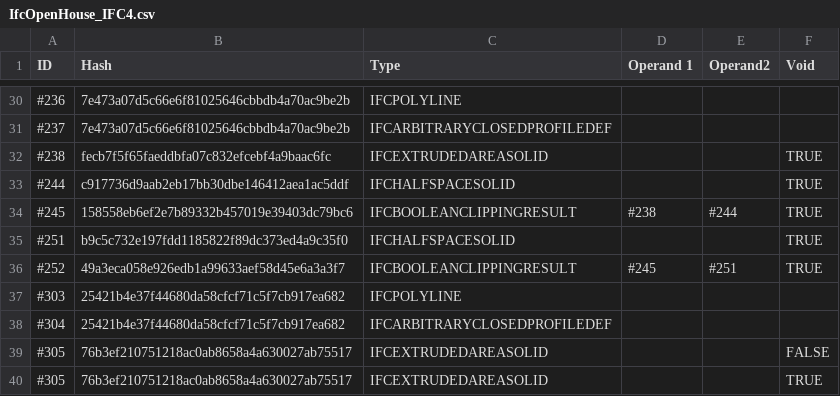
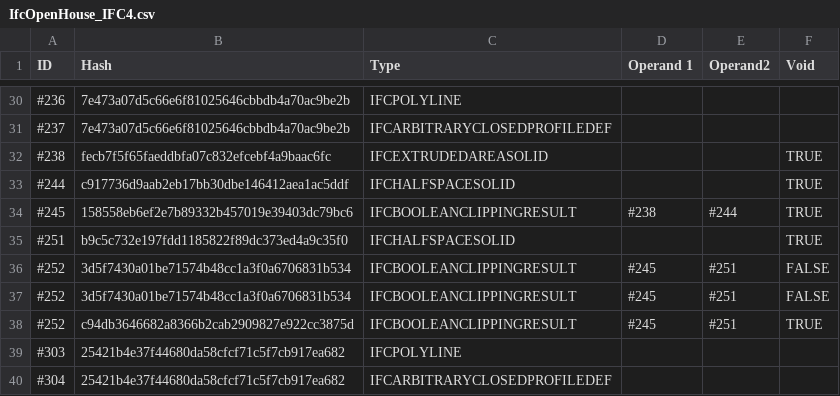
Before and after one commit to pablo-mayrgundter/conway-old, a CSV file: regression/test_models/IfcOpenHouse_IFC4.csv, drawn as a sheet; only a part is shown, gaps mark what is left out; the shorter side is filled out with more unchanged rows.

```diff
--- a/regression/test_models/IfcOpenHouse_IFC4.csv
+++ b/regression/test_models/IfcOpenHouse_IFC4.csv
@@ -35,3 +35,5 @@ ID,Hash,Type,Operand 1,Operand2,Void
 #251,b9c5c732e197fdd1185822f89dc373ed4a9c35f0,IFCHALFSPACESOLID,,,TRUE
-#252,49a3eca058e926edb1a99633aef58d45e6a3a3f7,IFCBOOLEANCLIPPINGRESULT,#245,#251,TRUE
+#252,3d5f7430a01be71574b48cc1a3f0a6706831b534,IFCBOOLEANCLIPPINGRESULT,#245,#251,FALSE
+#252,3d5f7430a01be71574b48cc1a3f0a6706831b534,IFCBOOLEANCLIPPINGRESULT,#245,#251,FALSE
+#252,c94db3646682a8366b2cab2909827e922cc3875d,IFCBOOLEANCLIPPINGRESULT,#245,#251,TRUE
 #303,25421b4e37f44680da58cfcf71c5f7cb917ea682,IFCPOLYLINE,,,
```
Also changed, not shown: regression/test_models/Office_A_20110811.csv, regression/test_models/dental_clinic.csv, 24 other files.
